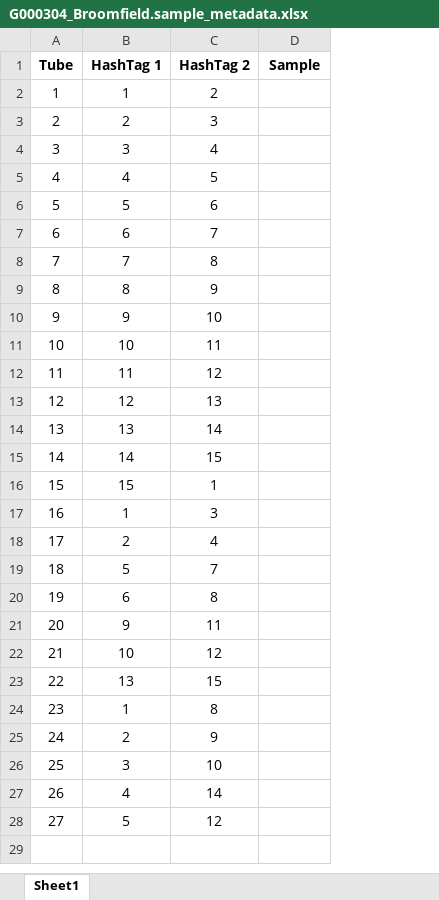
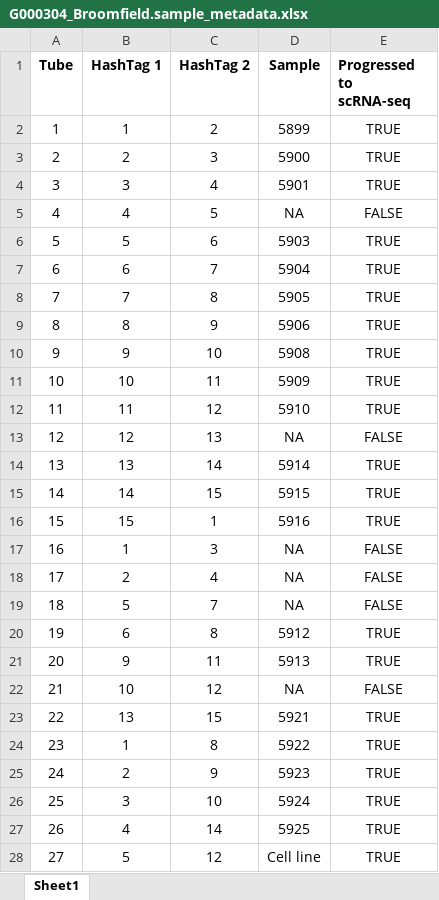
Before and after one commit to WEHISCORE/G000304_Broomfield, an Excel workbook: data/sample_sheets/G000304_Broomfield.sample_metadata.xlsx, sheet Sheet1, drawn as a sheet; values as stored, in another font and other column widths than the file's, no borders; the diff names each change by its address in the sheet, - before the commit and + after, or states it on an @@ line.

Commit message:
Update sample metadata
- Now includes sample IDs and which samples progressed to scRNA-seq

```diff
--- a/data/sample_sheets/G000304_Broomfield.sample_metadata.xlsx (sheet Sheet1)
+++ b/data/sample_sheets/G000304_Broomfield.sample_metadata.xlsx (sheet Sheet1)
+column E (Progressed to scRNA-seq), rows 2-28: TRUE | TRUE | TRUE | FALSE | TRUE | TRUE | TRUE | TRUE | TRUE | TRUE | TRUE | FALSE | TRUE | TRUE | TRUE | FALSE | FALSE | FALSE | TRUE | TRUE | FALSE | TRUE | TRUE | TRUE | TRUE | TRUE | TRUE
-D2 (Sample): (empty)
+D2 (Sample): 5899
-D3 (Sample): (empty)
+D3 (Sample): 5900
-D4 (Sample): (empty)
+D4 (Sample): 5901
-D5 (Sample): (empty)
+D5 (Sample): NA
-D6 (Sample): (empty)
+D6 (Sample): 5903
-D7 (Sample): (empty)
+D7 (Sample): 5904
-D8 (Sample): (empty)
+D8 (Sample): 5905
-D9 (Sample): (empty)
+D9 (Sample): 5906
-D10 (Sample): (empty)
+D10 (Sample): 5908
-D11 (Sample): (empty)
+D11 (Sample): 5909
-D12 (Sample): (empty)
+D12 (Sample): 5910
-D13 (Sample): (empty)
+D13 (Sample): NA
-D14 (Sample): (empty)
+D14 (Sample): 5914
-D15 (Sample): (empty)
+D15 (Sample): 5915
-D16 (Sample): (empty)
+D16 (Sample): 5916
-D17:D19 (Sample): (empty)
+D17:D19 (Sample): NA
-D20 (Sample): (empty)
+D20 (Sample): 5912
-D21 (Sample): (empty)
+D21 (Sample): 5913
-D22 (Sample): (empty)
+D22 (Sample): NA
-D23 (Sample): (empty)
+D23 (Sample): 5921
-D24 (Sample): (empty)
+D24 (Sample): 5922
-D25 (Sample): (empty)
+D25 (Sample): 5923
-D26 (Sample): (empty)
+D26 (Sample): 5924
-D27 (Sample): (empty)
+D27 (Sample): 5925
-D28 (Sample): (empty)
+D28 (Sample): Cell line
```
Also changed, not shown: 2 other files.
